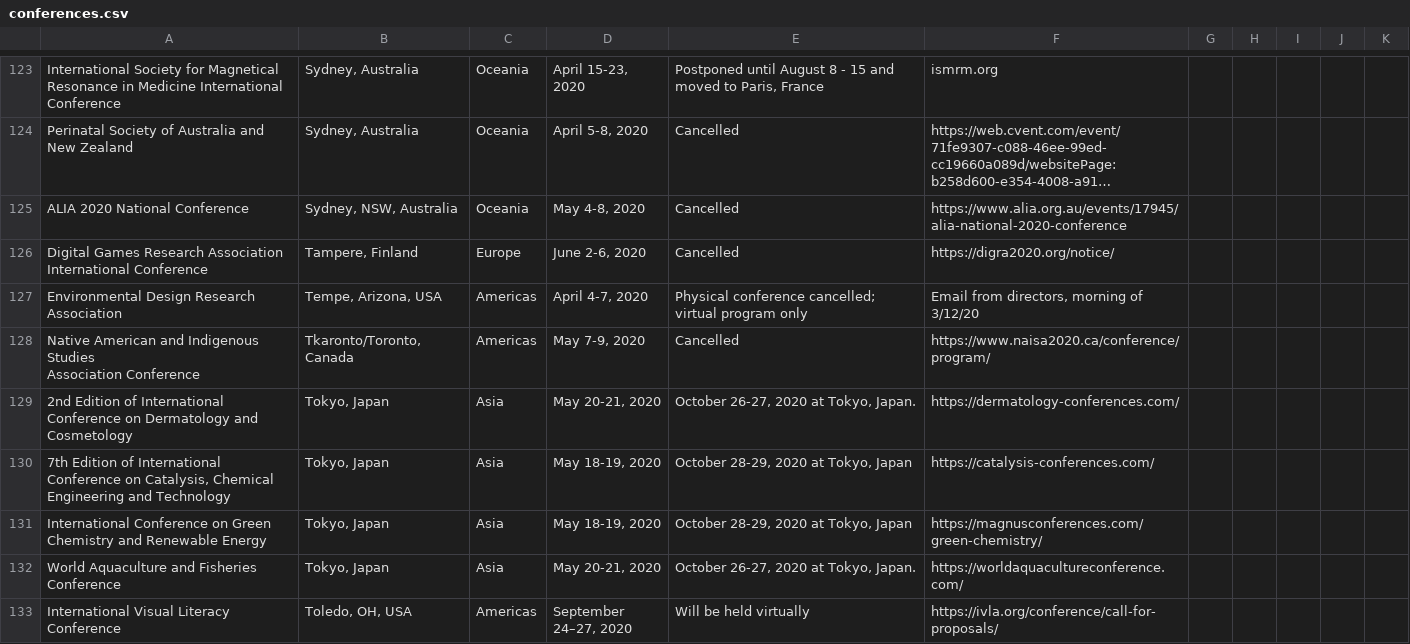
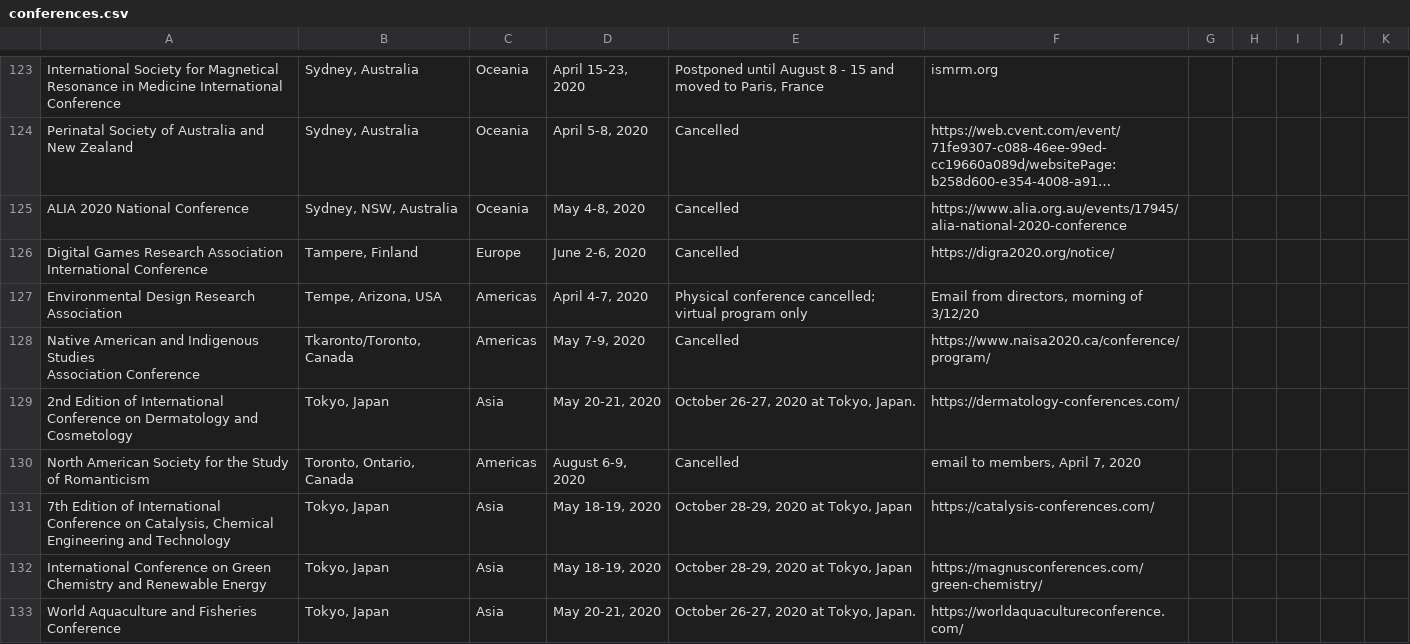
Before and after one commit to WeileiZeng/Cancelled-Academic-Conferences, a CSV file: conferences.csv, drawn as a sheet; only a part is shown, gaps mark what is left out; the shorter side is filled out with more unchanged rows; long unchanged cells end in ….

```diff
--- a/conferences.csv
+++ b/conferences.csv
@@ -194,2 +194,3 @@ program/",,,,,
 2nd Edition of International Conference on Dermatology and Cosmetology,"Tokyo, Japan",Asia,"May 20-21, 2020","October 26-27, 2020 at Tokyo, Japan. ",https://dermatology-conferences.com/,,,,,
+North American Society for the Study of Romanticism,"Toronto, Ontario, Canada",Americas,"August 6-9, 2020",Cancelled,"email to members, April 7, 2020",,,,,
 "7th Edition of International Conference on Catalysis, Chemical Engineering and Technology","Tokyo, Japan",Asia,"May 18-19, 2020","October 28-29, 2020 at Tokyo, Japan",https://catalysis-conferences.com/,,,,,
```
Also changed, not shown: 2 other files.
